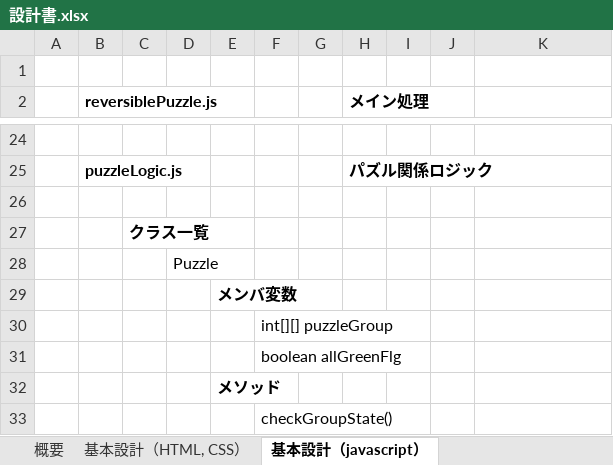
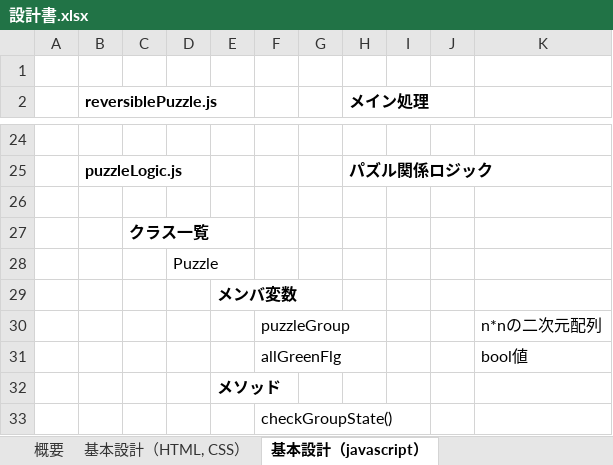
Before and after one commit to VBbeat/homePage, an Excel workbook: otherPage/ReversiblePuzzle/設計書.xlsx, sheet 基本設計（javascript）, drawn as a sheet; only a part is shown, gaps mark what is left out; values as stored, in another font and other column widths than the file's, no borders; removed rows and columns are numbered as before the commit, all else as after; the diff names each change by its address in the sheet, - before the commit and + after, or states it on an @@ line.

Commit message:
update reversiblePuzzle

```diff
--- a/otherPage/ReversiblePuzzle/設計書.xlsx (sheet 基本設計（javascript）)
+++ b/otherPage/ReversiblePuzzle/設計書.xlsx (sheet 基本設計（javascript）)
-row 30:  |  |  |  |  | int[][] puzzleGroup
-row 31:  |  |  |  |  | boolean allGreenFlg
+row 30:  |  |  |  |  | puzzleGroup |  |  |  |  | n*nの二次元配列
+row 31:  |  |  |  |  | allGreenFlg |  |  |  |  | bool値
```
Also changed, not shown: sheet 画面（PC版）, sheet 更新履歴, 3 other files.
